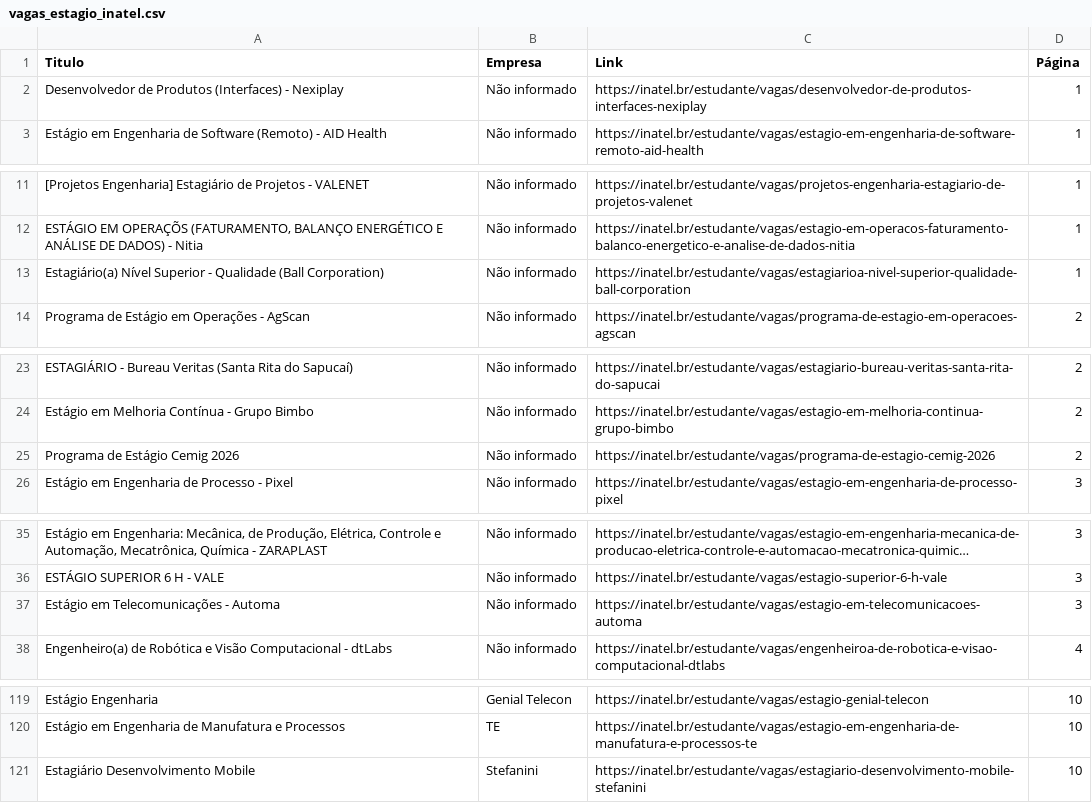
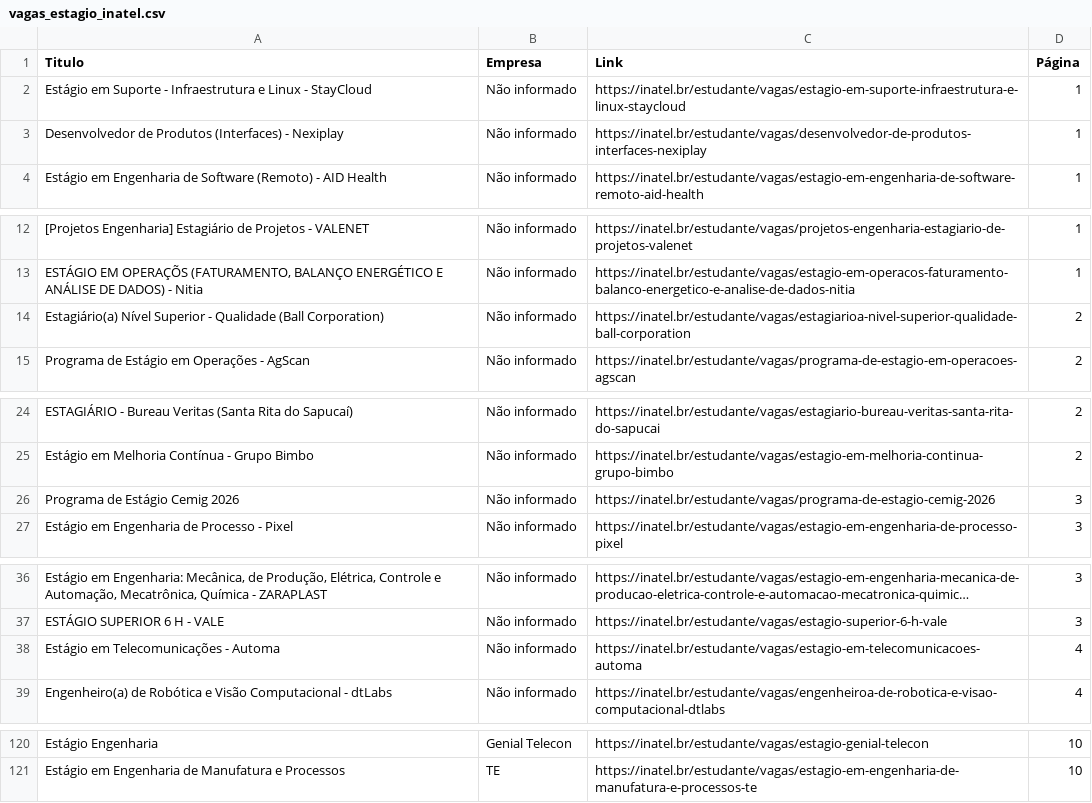
Before and after one commit to Joao0015/inatel-vagas-bot2.0, a CSV file: vagas_estagio_inatel.csv, drawn as a sheet; only a part is shown, gaps mark what is left out; long unchanged cells end in …; removed rows and columns are numbered as before the commit, all else as after; the diff covers the shown part only; the diff names each change by its address in the sheet, - before the commit and + after, or states it on an @@ line.

```diff
--- a/vagas_estagio_inatel.csv
+++ b/vagas_estagio_inatel.csv
+row 2: Estágio em Suporte - Infraestrutura e Linux - StayCloud | Não informado | https://inatel.br/estudante/vagas/estagio-em-suporte-infraestrutura-e-linux-staycloud | 1
-D14 (Página): 1
+D14 (Página): 2
-D26 (Página): 2
+D26 (Página): 3
-D38 (Página): 3
+D38 (Página): 4
-row 121: Estagiário Desenvolvimento Mobile | Stefanini | https://inatel.br/estudante/vagas/estagiario-desenvolvimento-mobile-stefanini | 10
```
Also changed, not shown: 6 edited cells elsewhere in this file.
